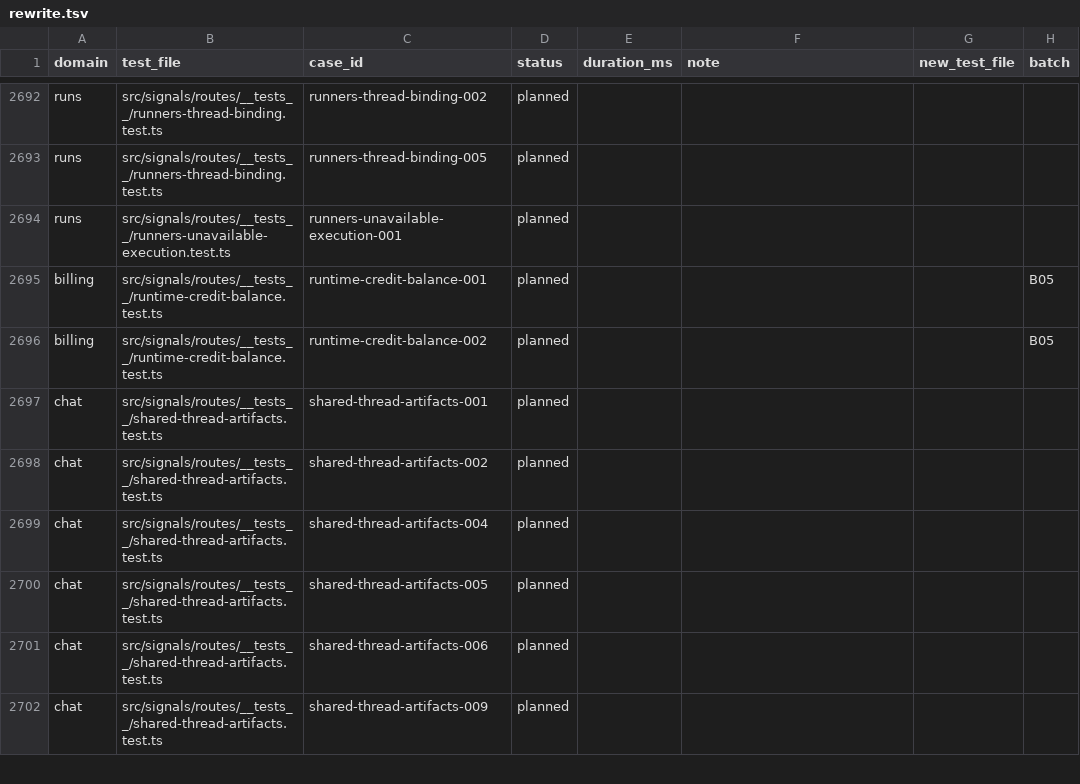
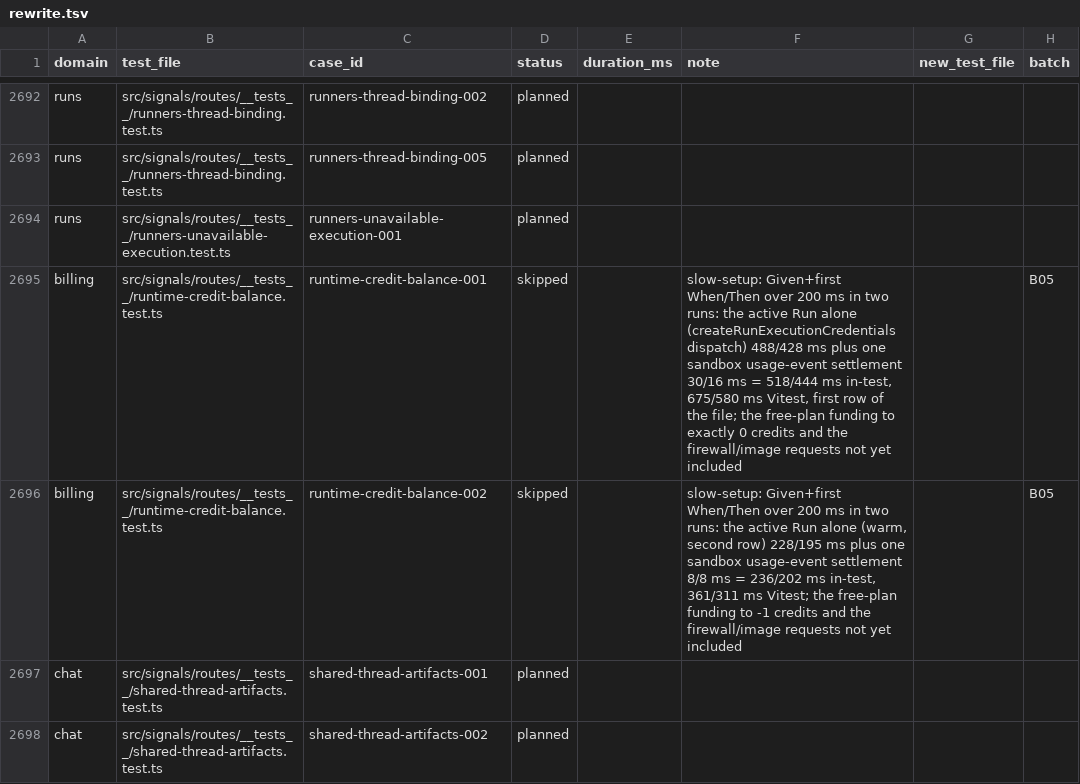
Before and after one commit to okou-ai/okou, a TSV file: turbo/apps/api/test-rebuild/rewrite.tsv, drawn as a sheet; only a part is shown, gaps mark what is left out; the shorter side is filled out with more unchanged rows.

```diff
--- a/turbo/apps/api/test-rebuild/rewrite.tsv
+++ b/turbo/apps/api/test-rebuild/rewrite.tsv
@@ -2694,4 +2694,4 @@ runs	src/signals/routes/__tests__/runners-thread-binding.test.ts	runners-thread-
 runs	src/signals/routes/__tests__/runners-unavailable-execution.test.ts	runners-unavailable-execution-001	planned				
-billing	src/signals/routes/__tests__/runtime-credit-balance.test.ts	runtime-credit-balance-001	planned				B05
-billing	src/signals/routes/__tests__/runtime-credit-balance.test.ts	runtime-credit-balance-002	planned				B05
+billing	src/signals/routes/__tests__/runtime-credit-balance.test.ts	runtime-credit-balance-001	skipped		slow-setup: Given+first When/Then over 200 ms in two runs: the active Run alone (createRunExecutionCredentials dispatch) 488/428 ms plus one sandbox usage-event settlement 30/16 ms = 518/444 ms in-test, 675/580 ms Vitest, first row of the file; the free-plan funding to exactly 0 credits and the firewall/image requests not yet included		B05
+billing	src/signals/routes/__tests__/runtime-credit-balance.test.ts	runtime-credit-balance-002	skipped		slow-setup: Given+first When/Then over 200 ms in two runs: the active Run alone (warm, second row) 228/195 ms plus one sandbox usage-event settlement 8/8 ms = 236/202 ms in-test, 361/311 ms Vitest; the free-plan funding to -1 credits and the firewall/image requests not yet included		B05
 chat	src/signals/routes/__tests__/shared-thread-artifacts.test.ts	shared-thread-artifacts-001	planned				
```
Also changed, not shown: 1 other file.
